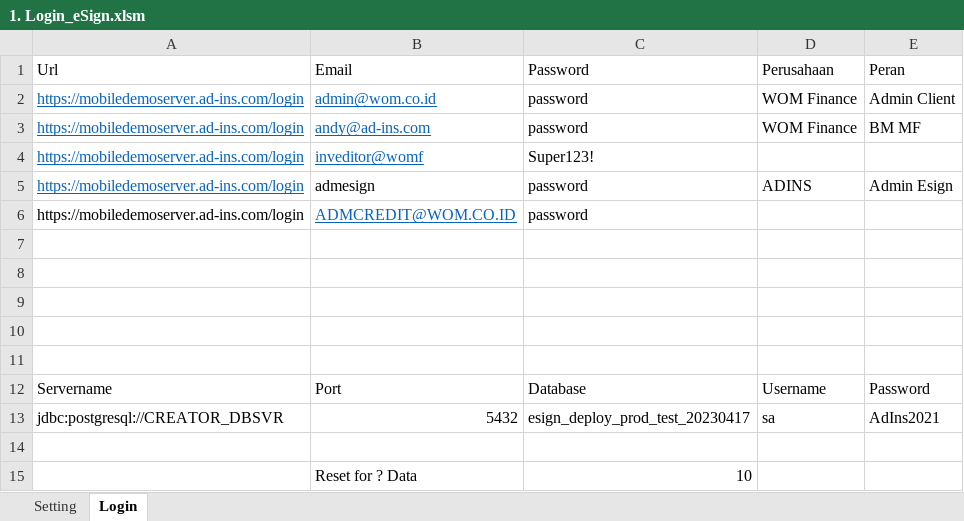
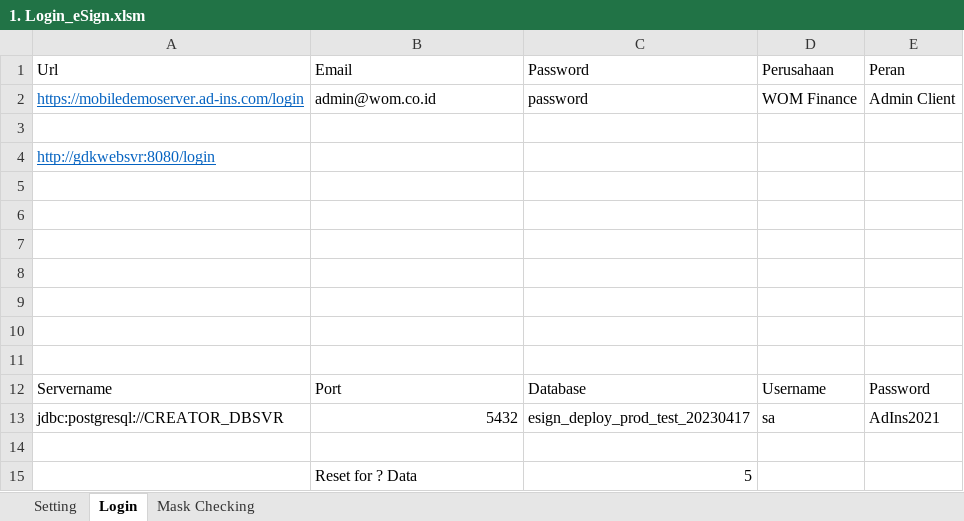
Before and after one commit to qcadins/ATeSign, an Excel workbook: 1. Login_eSign.xlsm, sheet Login, drawn as a sheet; values as stored, in another font and other column widths than the file's, no borders; charts and pictures not drawn; removed rows and columns are numbered as before the commit, all else as after; the diff names each change by its address in the sheet, - before the commit and + after, or states it on an @@ line.

```diff
--- a/1. Login_eSign.xlsm (sheet Login)
+++ b/1. Login_eSign.xlsm (sheet Login)
+sheet tab: Mask Checking
@@ B2 underline: on → off, text colour: #0563C1 → black @@
-row 3: https://mobiledemoserver.ad-ins.com/login | andy@ad-ins.com | password | WOM Finance | BM MF
+row 3: (empty)
-row 4: https://mobiledemoserver.ad-ins.com/login | inveditor@womf | Super123!
+row 4: http://gdkwebsvr:8080/login
-row 5: https://mobiledemoserver.ad-ins.com/login | admesign | password | ADINS | Admin Esign
+row 5: (empty)
-row 6: https://mobiledemoserver.ad-ins.com/login | ADMCREDIT@WOM.CO.ID | password
+row 6: (empty)
-C15 (Password): 10
+C15 (Password): 5
```
Also changed, not shown: sheet Setting, charts or pictures, Excel/2. Esign Main Register.xlsx, Excel/2.1 Esign - API Only.xlsx, 40 other files.
